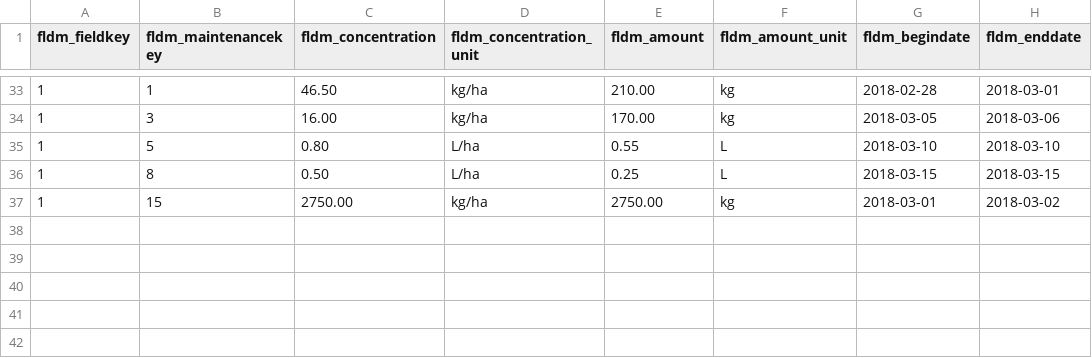
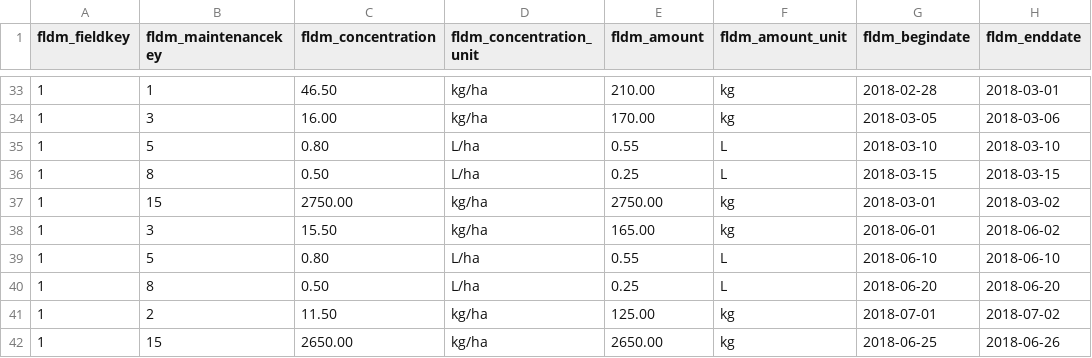
Before and after one commit to Aryan-Virdi/Agricultural-Information-Management-System, a CSV file: main/data/fieldmaintenance.csv, drawn as a sheet; only a part is shown, gaps mark what is left out.

Commit message:
Fld1 Summer-18 data. Removed duplicate entry in FieldCrop.

```diff
--- a/main/data/fieldmaintenance.csv
+++ b/main/data/fieldmaintenance.csv
@@ -37 +37,6 @@ fldm_fieldkey,fldm_maintenancekey,fldm_concentration,fldm_concentration_unit,fld
 1,15,2750.00,"kg/ha",2750.00,"kg",2018-03-01,2018-03-02
+1,3,15.50,"kg/ha",165.00,"kg",2018-06-01,2018-06-02
+1,5,0.80,"L/ha",0.55,"L",2018-06-10,2018-06-10
+1,8,0.50,"L/ha",0.25,"L",2018-06-20,2018-06-20
+1,2,11.50,"kg/ha",125.00,"kg",2018-07-01,2018-07-02
+1,15,2650.00,"kg/ha",2650.00,"kg",2018-06-25,2018-06-26
```
Also changed, not shown: main/data/fieldcrop.csv, main/data/soilsample.csv.
